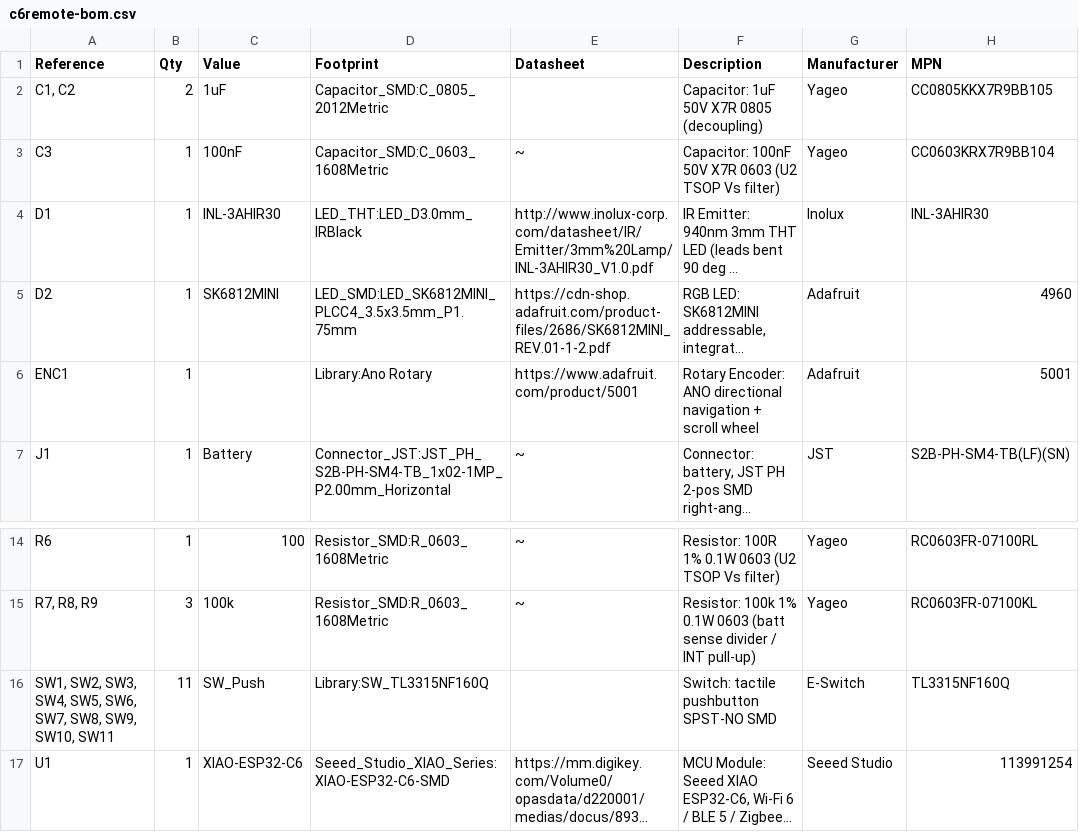
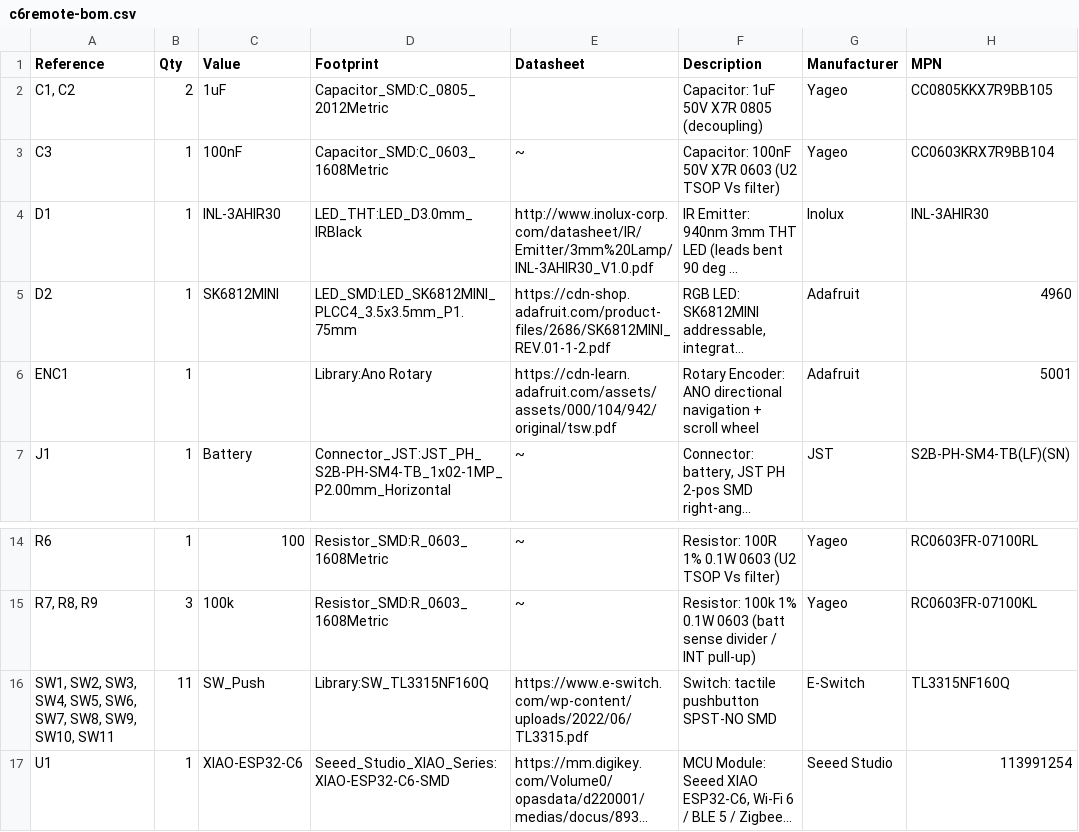
Before and after one commit to landonr/homething-c6, a CSV file: c6remote-kicad/export/c6remote-bom.csv, drawn as a sheet; only a part is shown, gaps mark what is left out; long unchanged cells end in …; the diff names each change by its address in the sheet, - before the commit and + after, or states it on an @@ line.

```diff
--- a/c6remote-kicad/export/c6remote-bom.csv
+++ b/c6remote-kicad/export/c6remote-bom.csv
-E6 (Datasheet): https://www.adafruit.com/product/5001
+E6 (Datasheet): https://cdn-learn.adafruit.com/assets/assets/000/104/942/original/tsw.pdf
-E16 (Datasheet): (empty)
+E16 (Datasheet): https://www.e-switch.com/wp-content/uploads/2022/06/TL3315.pdf
```
Also changed, not shown: 20 other files.
